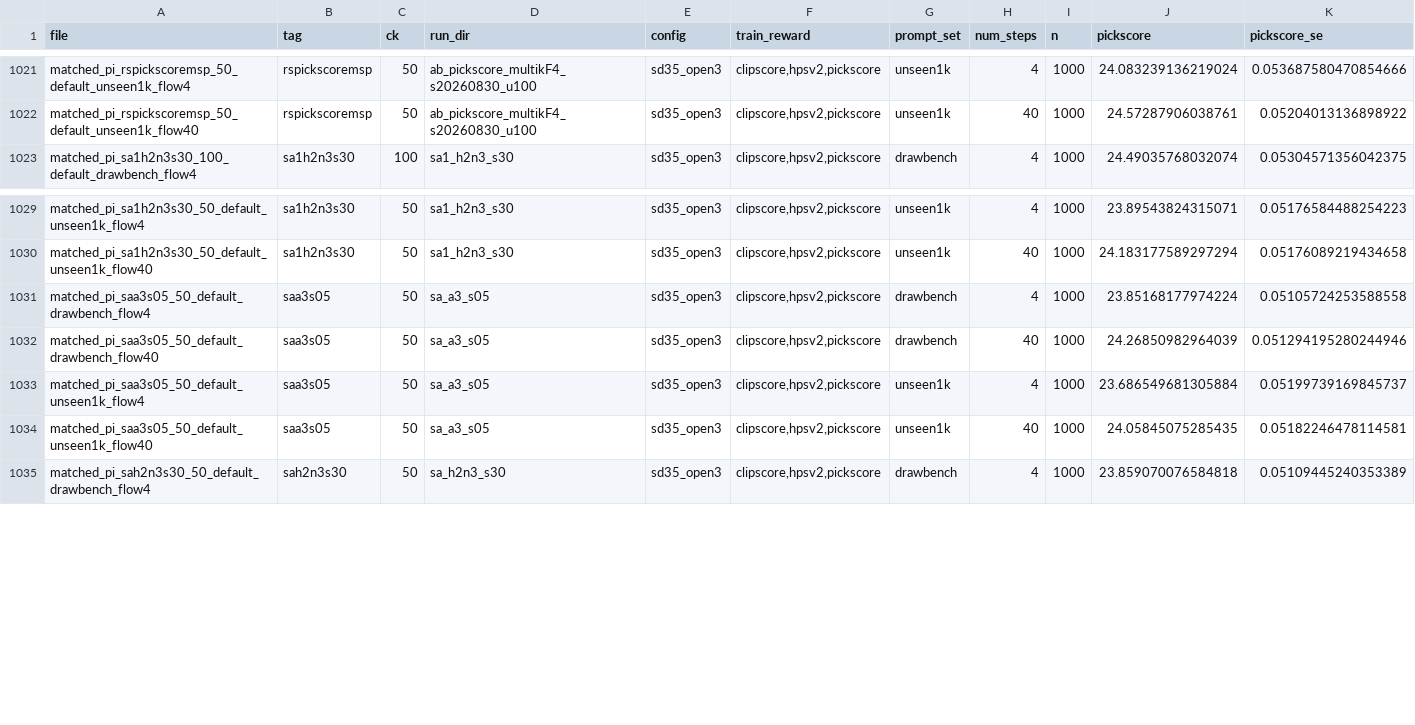
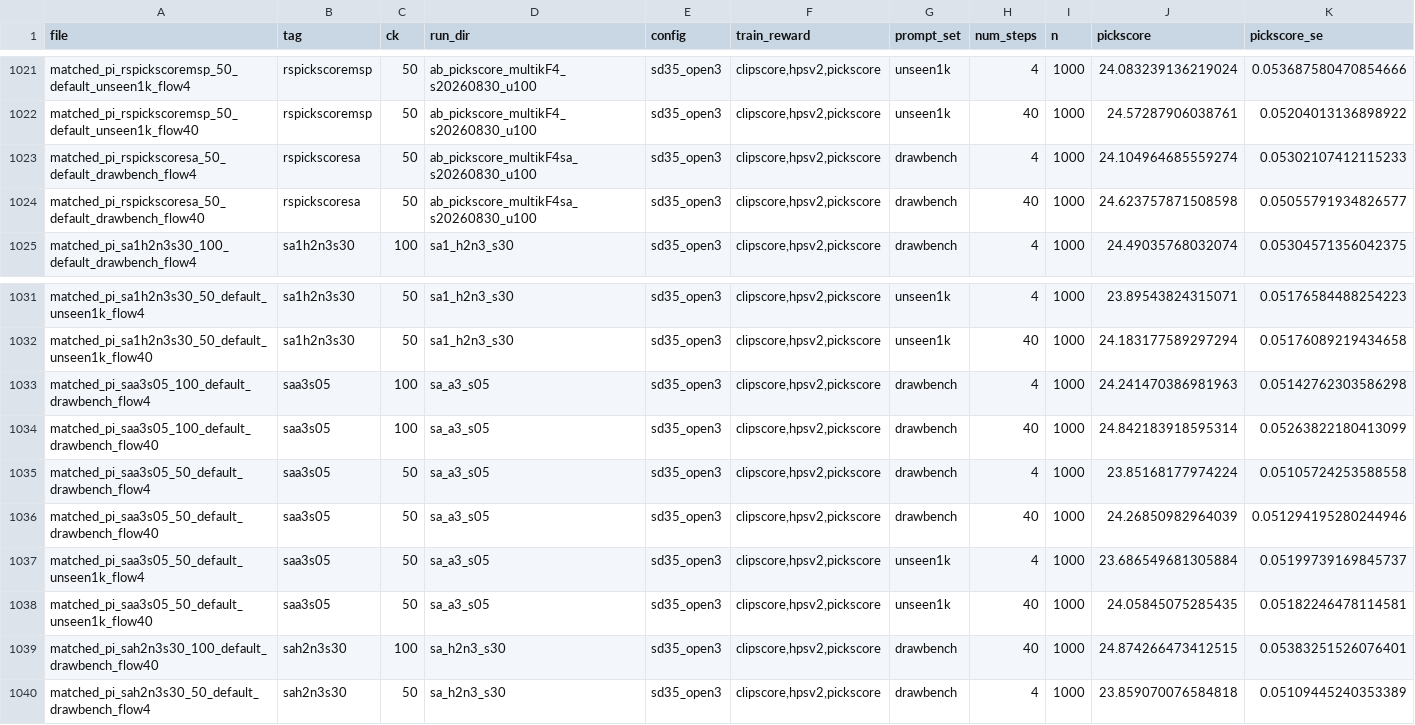
Before and after one commit to JornyWan/Flow_OPSD, a CSV file: research/results/eval_summary.csv, drawn as a sheet; only a part is shown, gaps mark what is left out; rows hold the shown columns only; the diff names each change by its address in the sheet, - before the commit and + after, or states it on an @@ line.

```diff
--- a/research/results/eval_summary.csv
+++ b/research/results/eval_summary.csv
+row 1023: matched_pi_rspickscoresa_50_default_drawbench_flow4 | rspickscoresa | 50 | ab_pickscore_multikF4sa_s20260830_u100 | sd35_open3 | clipscore,hpsv2,pickscore | drawbench | 4 | 1000 | 24.104964685559274 | 0.05302107412115233
+row 1024: matched_pi_rspickscoresa_50_default_drawbench_flow40 | rspickscoresa | 50 | ab_pickscore_multikF4sa_s20260830_u100 | sd35_open3 | clipscore,hpsv2,pickscore | drawbench | 40 | 1000 | 24.623757871508598 | 0.05055791934826577
+row 1033: matched_pi_saa3s05_100_default_drawbench_flow4 | saa3s05 | 100 | sa_a3_s05 | sd35_open3 | clipscore,hpsv2,pickscore | drawbench | 4 | 1000 | 24.241470386981963 | 0.05142762303586298
+row 1034: matched_pi_saa3s05_100_default_drawbench_flow40 | saa3s05 | 100 | sa_a3_s05 | sd35_open3 | clipscore,hpsv2,pickscore | drawbench | 40 | 1000 | 24.842183918595314 | 0.05263822180413099
+row 1039: matched_pi_sah2n3s30_100_default_drawbench_flow40 | sah2n3s30 | 100 | sa_h2n3_s30 | sd35_open3 | clipscore,hpsv2,pickscore | drawbench | 40 | 1000 | 24.874266473412515 | 0.05383251526076401
```
Also changed, not shown: 11 other files.
